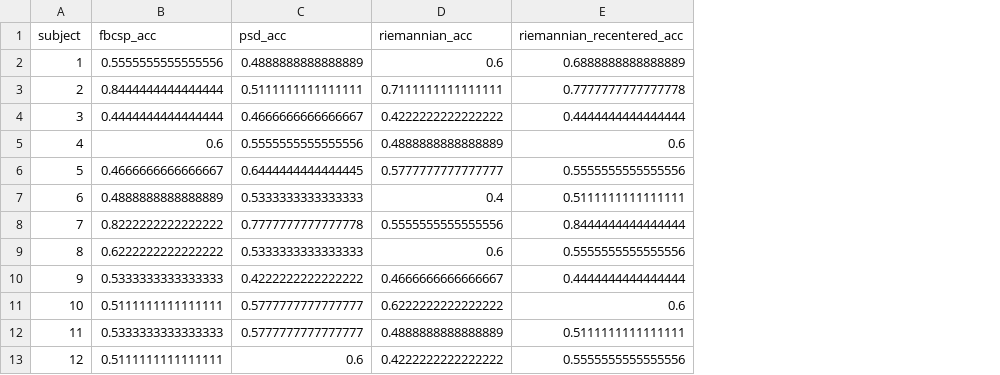
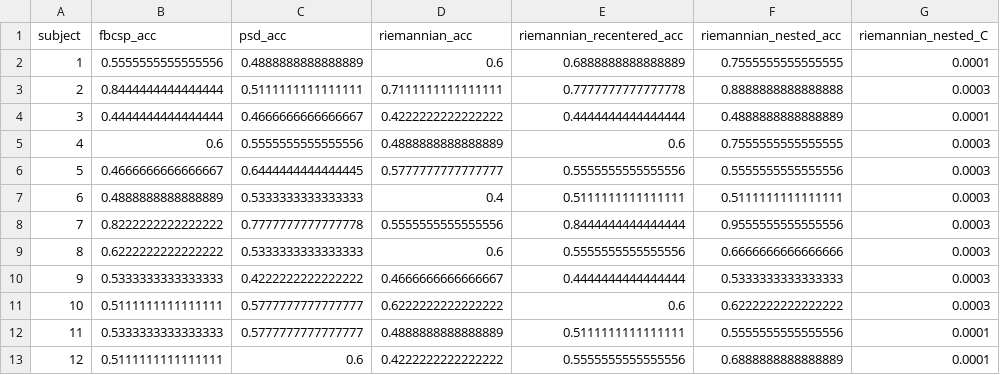
Before and after one commit to rohanrajpatil/EEG, a CSV file: results/loso_distributions_wide.csv, drawn as a sheet; only a part is shown; the diff names each change by its address in the sheet, - before the commit and + after, or states it on an @@ line.

Commit message:
riemannian build

```diff
--- a/results/loso_distributions_wide.csv
+++ b/results/loso_distributions_wide.csv
+column F (riemannian_nested_acc), rows 2-13: 0.7555555555555555 | 0.8888888888888888 | 0.4888888888888889 | 0.7555555555555555 | 0.5555555555555556 | 0.5111111111111111 | 0.9555555555555556 | 0.6666666666666666 | 0.5333333333333333 | 0.6222222222222222 | 0.5555555555555556 | 0.6888888888888889
+column G (riemannian_nested_C), rows 2-13: 0.0001 | 0.0003 | 0.0001 | 0.0003 | 0.0003 | 0.0003 | 0.0003 | 0.0003 | 0.0003 | 0.0003 | 0.0001 | 0.0001
```
Also changed, not shown: 12 other files.
